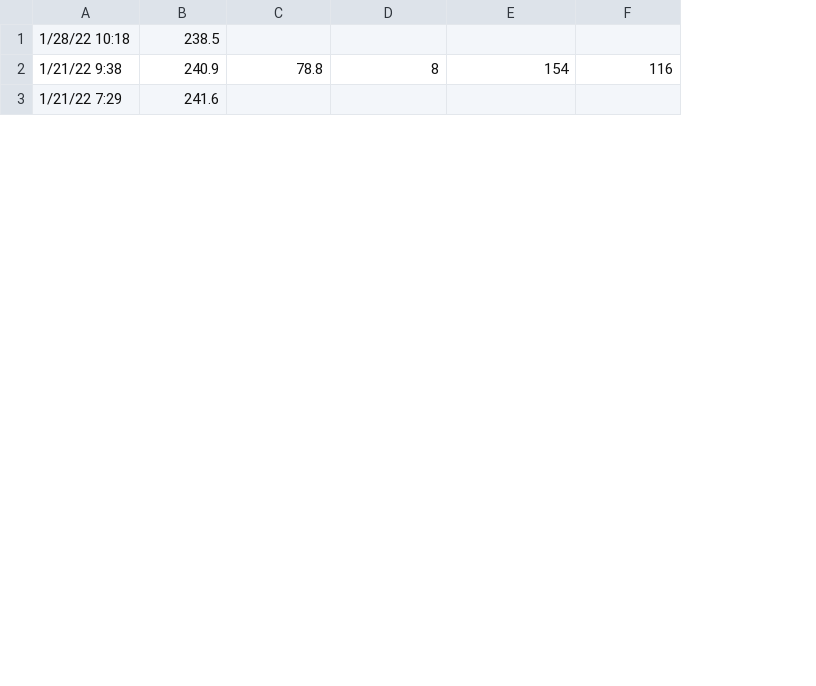
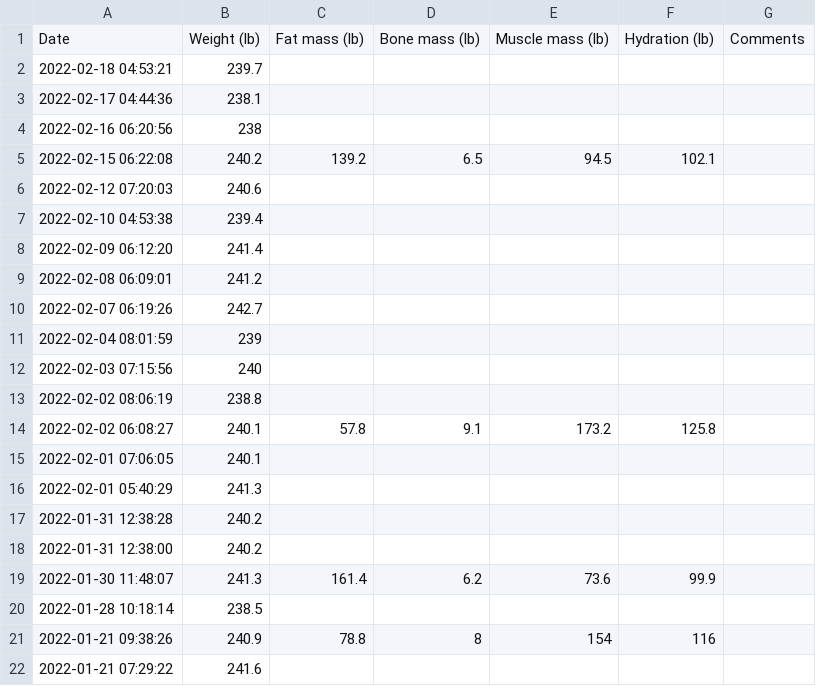
Before and after one commit to mdominguez2010/fitness-app, a CSV file: fitness_app/db/weight.csv, drawn as a sheet; only a part is shown; removed rows and columns are numbered as before the commit, all else as after; the diff names each change by its address in the sheet, - before the commit and + after, or states it on an @@ line.

```diff
--- a/fitness_app/db/weight.csv
+++ b/fitness_app/db/weight.csv
-column A, rows 1-3: 1/28/22 10:18 | 1/21/22 9:38 | 1/21/22 7:29
+column A, rows 20-22: 2022-01-28 10:18:14 | 2022-01-21 09:38:26 | 2022-01-21 07:29:22
+column G, empty
+row 1: Date | Weight (lb) | Fat mass (lb) | Bone mass (lb) | Muscle mass (lb) | Hydration (lb) | Comments
+row 2: 2022-02-18 04:53:21 | 239.7
+row 3: 2022-02-17 04:44:36 | 238.1
+row 4: 2022-02-16 06:20:56 | 238
+row 5: 2022-02-15 06:22:08 | 240.2 | 139.2 | 6.5 | 94.5 | 102.1
+row 6: 2022-02-12 07:20:03 | 240.6
+row 7: 2022-02-10 04:53:38 | 239.4
+row 8: 2022-02-09 06:12:20 | 241.4
+row 9: 2022-02-08 06:09:01 | 241.2
+row 10: 2022-02-07 06:19:26 | 242.7
+row 11: 2022-02-04 08:01:59 | 239
+row 12: 2022-02-03 07:15:56 | 240
+row 13: 2022-02-02 08:06:19 | 238.8
+row 14: 2022-02-02 06:08:27 | 240.1 | 57.8 | 9.1 | 173.2 | 125.8
+row 15: 2022-02-01 07:06:05 | 240.1
+row 16: 2022-02-01 05:40:29 | 241.3
+row 17: 2022-01-31 12:38:28 | 240.2
+row 18: 2022-01-31 12:38:00 | 240.2
+row 19: 2022-01-30 11:48:07 | 241.3 | 161.4 | 6.2 | 73.6 | 99.9
```
Also changed, not shown: 3 other files.
